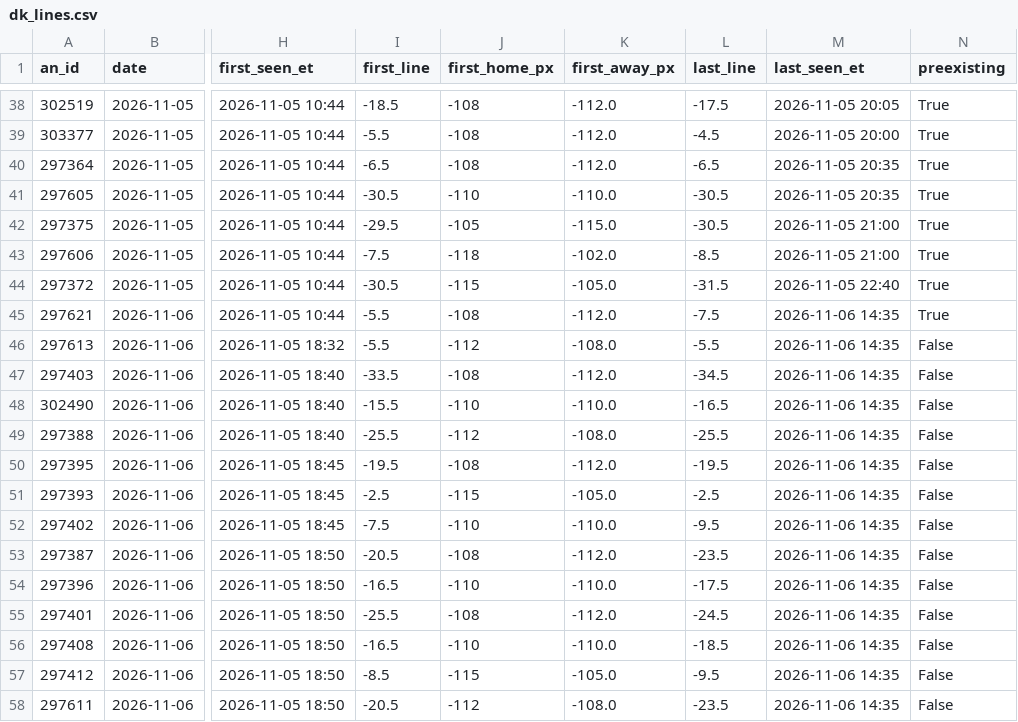
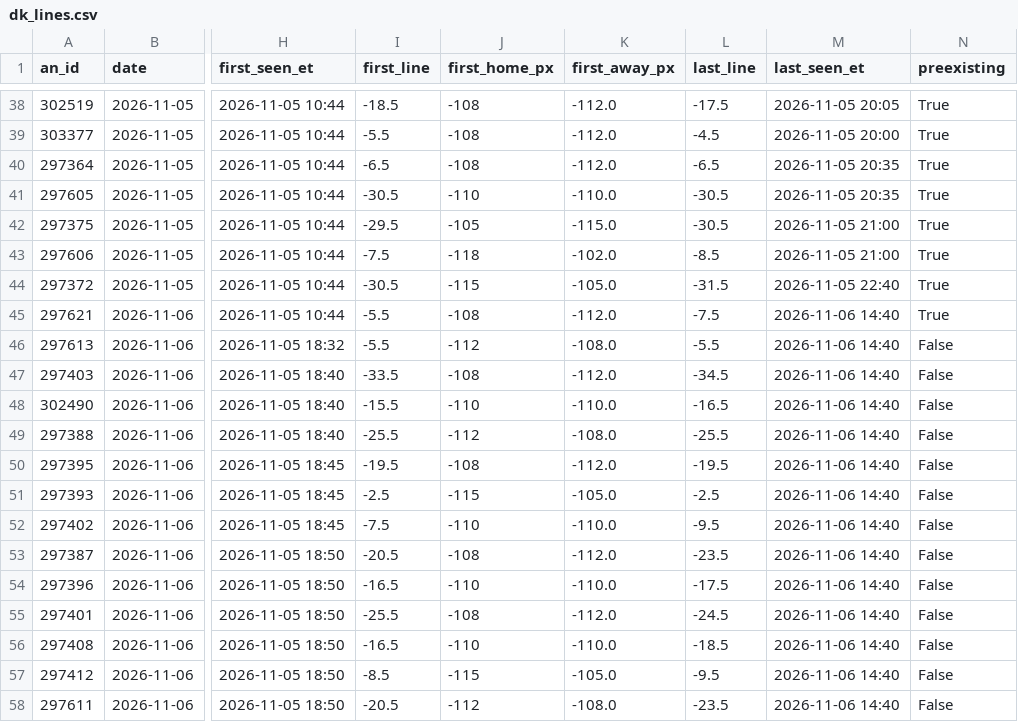
Before and after one commit to JeffreyD24/NCAAM, a CSV file: ncaab/state/dk_lines.csv, drawn as a sheet; only a part is shown, gaps mark what is left out; the diff covers the shown part only; the diff names each change by its address in the sheet, - before the commit and + after, or states it on an @@ line.

```diff
--- a/ncaab/state/dk_lines.csv
+++ b/ncaab/state/dk_lines.csv
-M45:M58 (last_seen_et): 2026-11-06 14:35
+M45:M58 (last_seen_et): 2026-11-06 14:40
```
Also changed, not shown: 47 edited cells elsewhere in this file, 2 other files.
